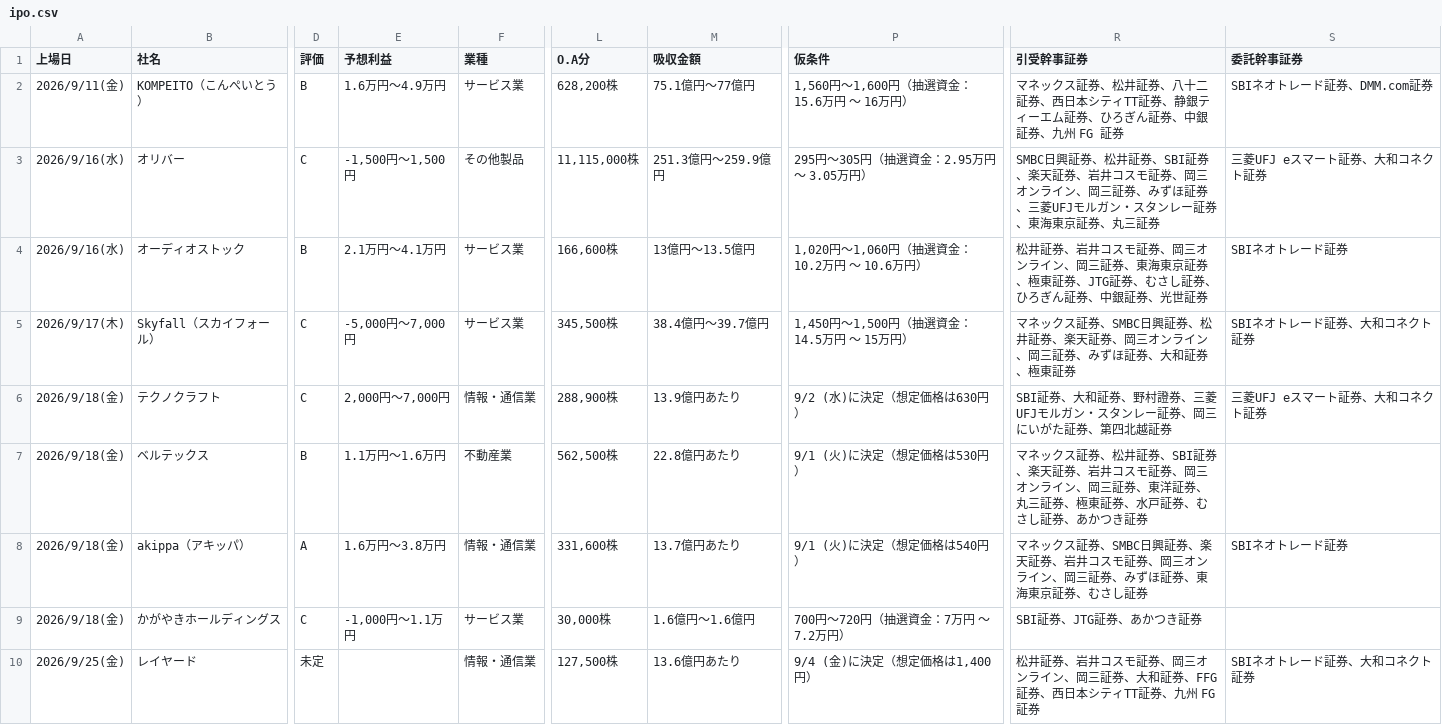
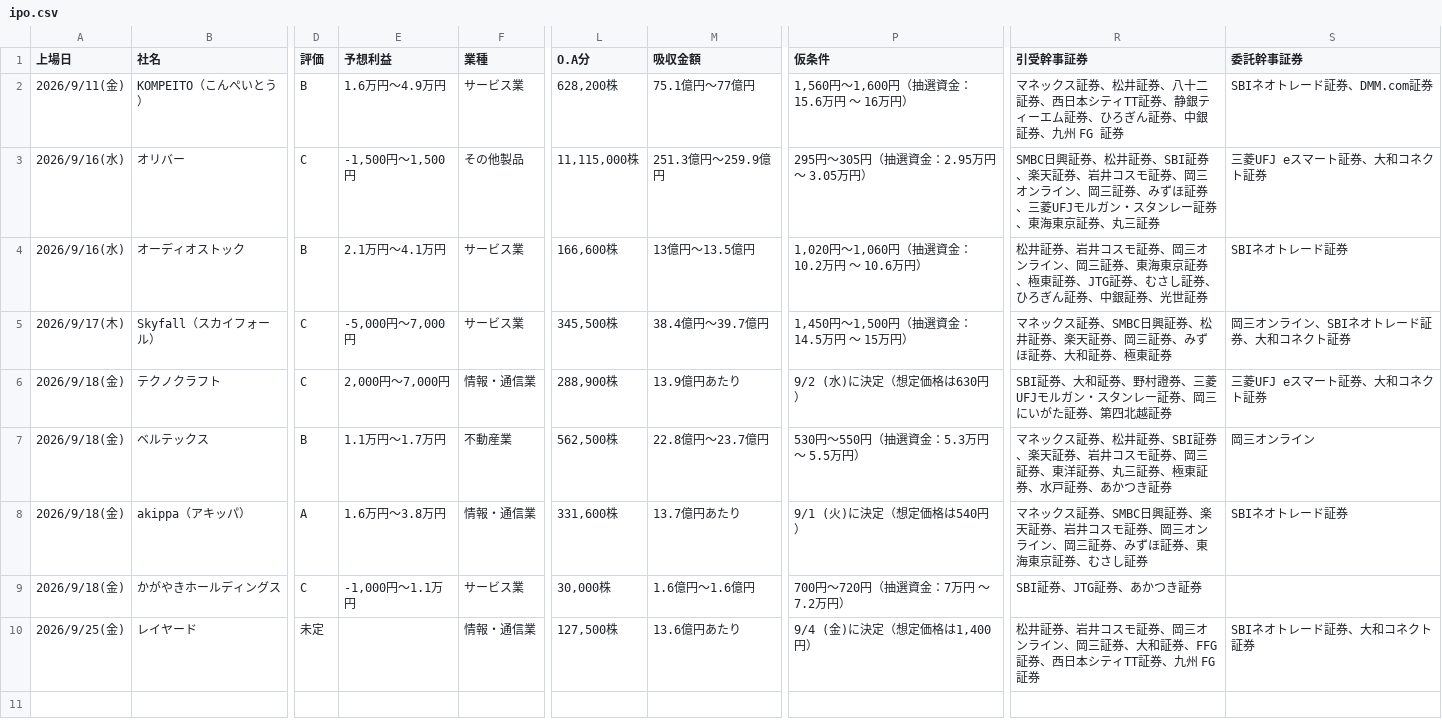
Before and after one commit to Ushibays1992-HUB-Claude/claude_code, a CSV file: ipo.csv, drawn as a sheet; only a part is shown, gaps mark what is left out; the diff names each change by its address in the sheet, - before the commit and + after, or states it on an @@ line.

```diff
--- a/ipo.csv
+++ b/ipo.csv
-R5 (引受幹事証券): …券、岡三オンライン、岡三証券、み…
+R5 (引受幹事証券): …券、岡三証券、み…
-S5 (委託幹事証券): SBIネオトレード証券、大和コネクト証券
+S5 (委託幹事証券): 岡三オンライン、SBIネオトレード証券、大和コネクト証券
-E7 (予想利益): 1.1万円～1.6万円
+E7 (予想利益): 1.1万円～1.7万円
-M7 (吸収金額): 22.8億円あたり
+M7 (吸収金額): 22.8億円～23.7億円
-P7 (仮条件): 9/1 (火)に決定（想定価格は530円）
+P7 (仮条件): 530円～550円（抽選資金：5.3万円 ～ 5.5万円）
-R7 (引受幹事証券): …券、岡三オンライン、岡三証券、東洋証券、丸三証券、極東証券、水戸証券、むさし証券、あ…
+R7 (引受幹事証券): …券、岡三証券、東洋証券、丸三証券、極東証券、水戸証券、あ…
-S7 (委託幹事証券): (empty)
+S7 (委託幹事証券): 岡三オンライン
```
Also changed, not shown: 2 other files.
